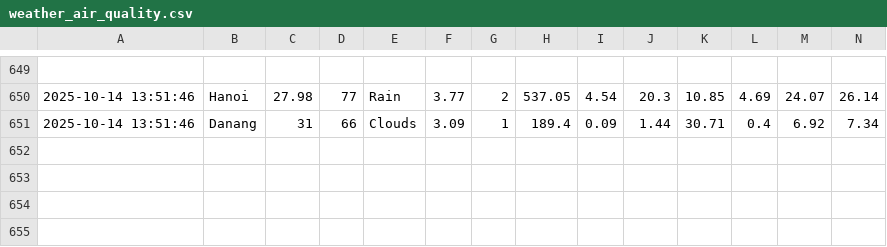
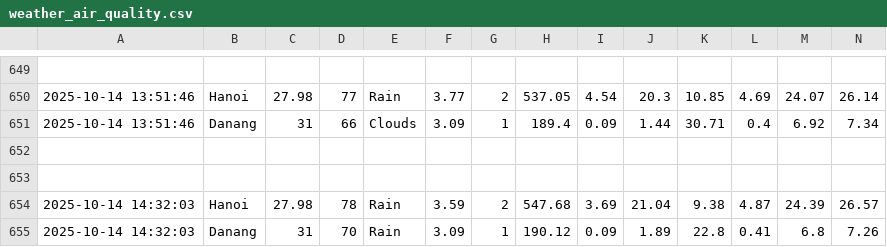
Before and after one commit to ThanhBinh2708/weather-air-quality, a CSV file: weather_air_quality.csv, drawn as a sheet; only a part is shown, gaps mark what is left out; the diff names each change by its address in the sheet, - before the commit and + after, or states it on an @@ line.

```diff
--- a/weather_air_quality.csv
+++ b/weather_air_quality.csv
+row 652: (empty)
+row 653: (empty)
+row 654: 2025-10-14 14:32:03 | Hanoi | 27.98 | 78 | Rain | 3.59 | 2 | 547.68 | 3.69 | 21.04 | 9.38 | 4.87 | 24.39 | 26.57
+row 655: 2025-10-14 14:32:03 | Danang | 31 | 70 | Rain | 3.09 | 1 | 190.12 | 0.09 | 1.89 | 22.8 | 0.41 | 6.8 | 7.26
```
